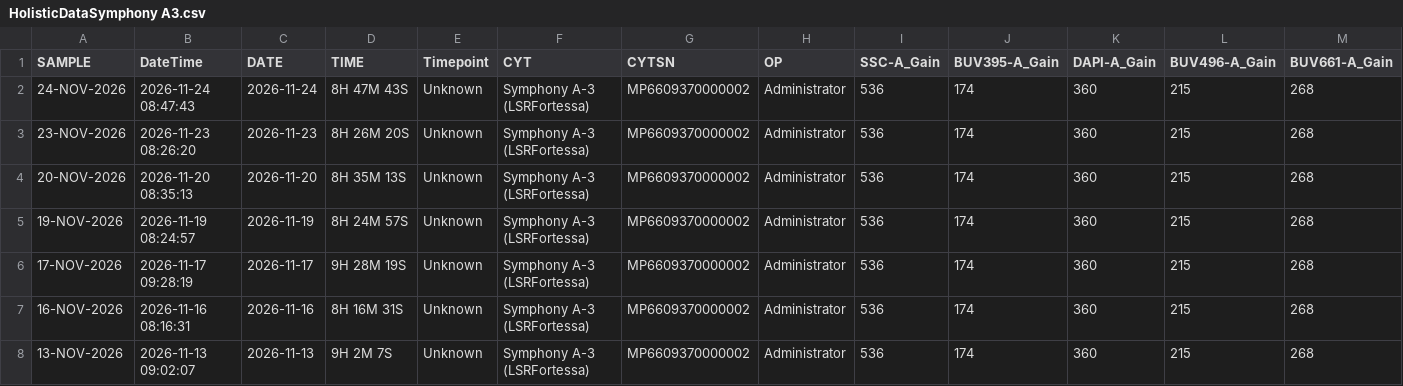
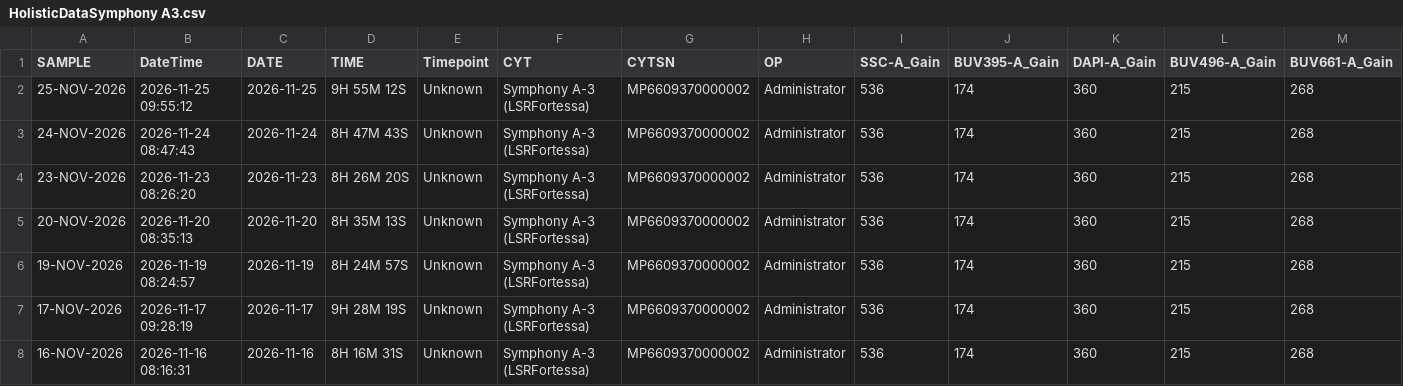
Before and after one commit to ncolven/InstrumentQC, a CSV file: data/Symphony A3/Archive/HolisticDataSymphony A3.csv, drawn as a sheet; only a part is shown; the shorter side is filled out with more unchanged rows; rows hold the shown columns only; the diff names each change by its address in the sheet, - before the commit and + after, or states it on an @@ line.

Commit message:
Update for Symphony A3 on 2026-11-25

```diff
--- a/data/Symphony A3/Archive/HolisticDataSymphony A3.csv
+++ b/data/Symphony A3/Archive/HolisticDataSymphony A3.csv
+row 2: 25-NOV-2026 | 2026-11-25 09:55:12 | 2026-11-25 | 9H 55M 12S | Unknown | Symphony A-3 (LSRFortessa) | MP6609370000002 | Administrator | 536 | 174 | 360 | 215 | 268
```
